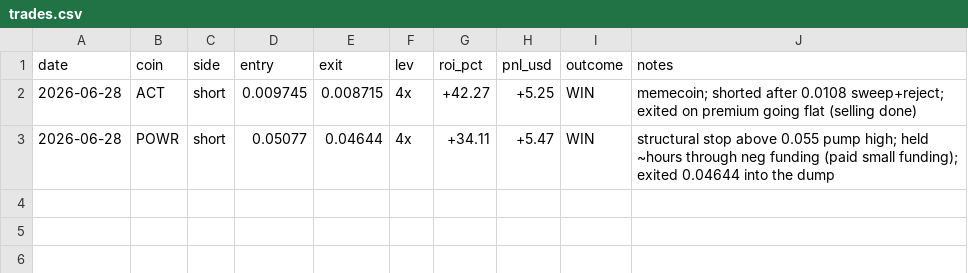
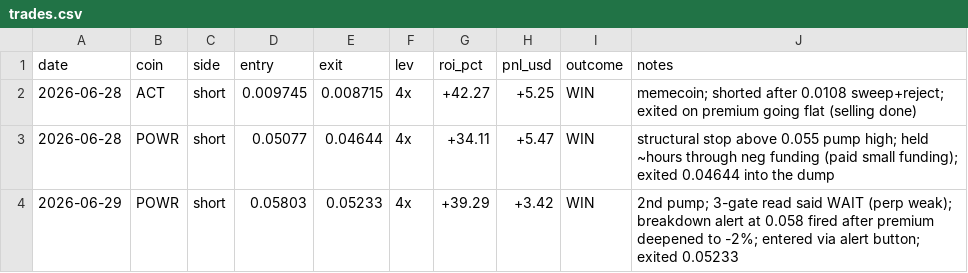
Before and after one commit to kakashitako-blip/funding-alert, a CSV file: trades.csv, drawn as a sheet.

Commit message:
Log POWR 2nd-pump win (+39.29% / +3.42); position closed

```diff
--- a/trades.csv
+++ b/trades.csv
@@ -3 +3,2 @@ date,coin,side,entry,exit,lev,roi_pct,pnl_usd,outcome,notes
 2026-06-28,POWR,short,0.05077,0.04644,4x,+34.11,+5.47,WIN,"structural stop above 0.055 pump high; held ~hours through neg funding (paid small funding); exited 0.04644 into the dump"
+2026-06-29,POWR,short,0.05803,0.05233,4x,+39.29,+3.42,WIN,"2nd pump; 3-gate read said WAIT (perp weak); breakdown alert at 0.058 fired after premium deepened to -2%; entered via alert button; exited 0.05233"
```
